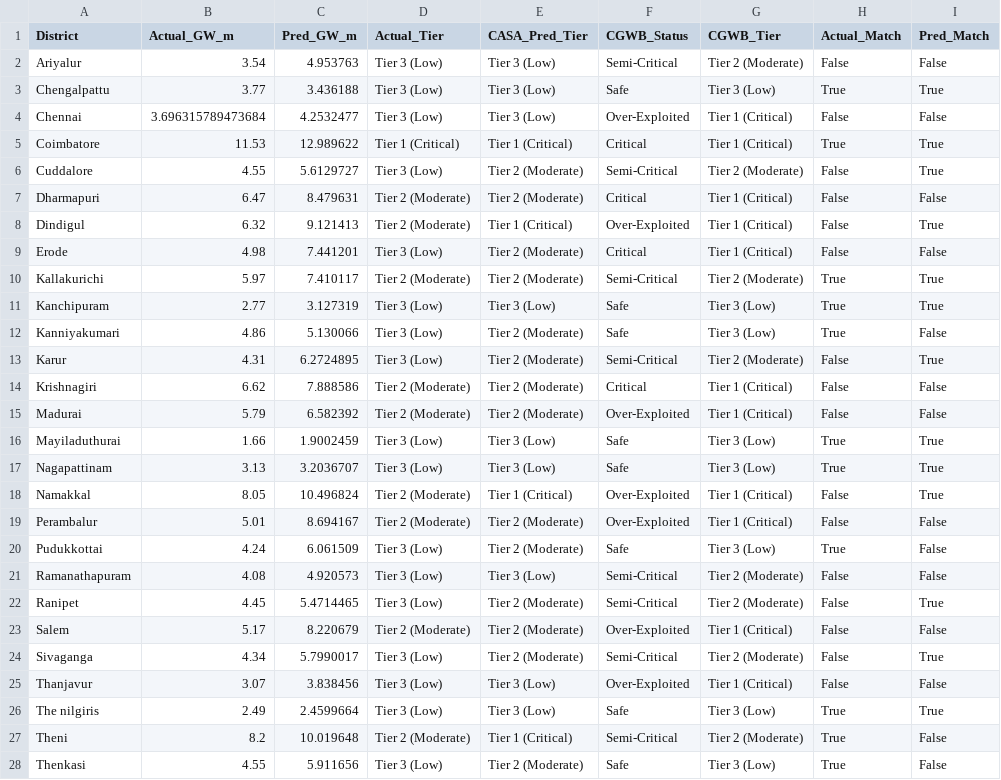
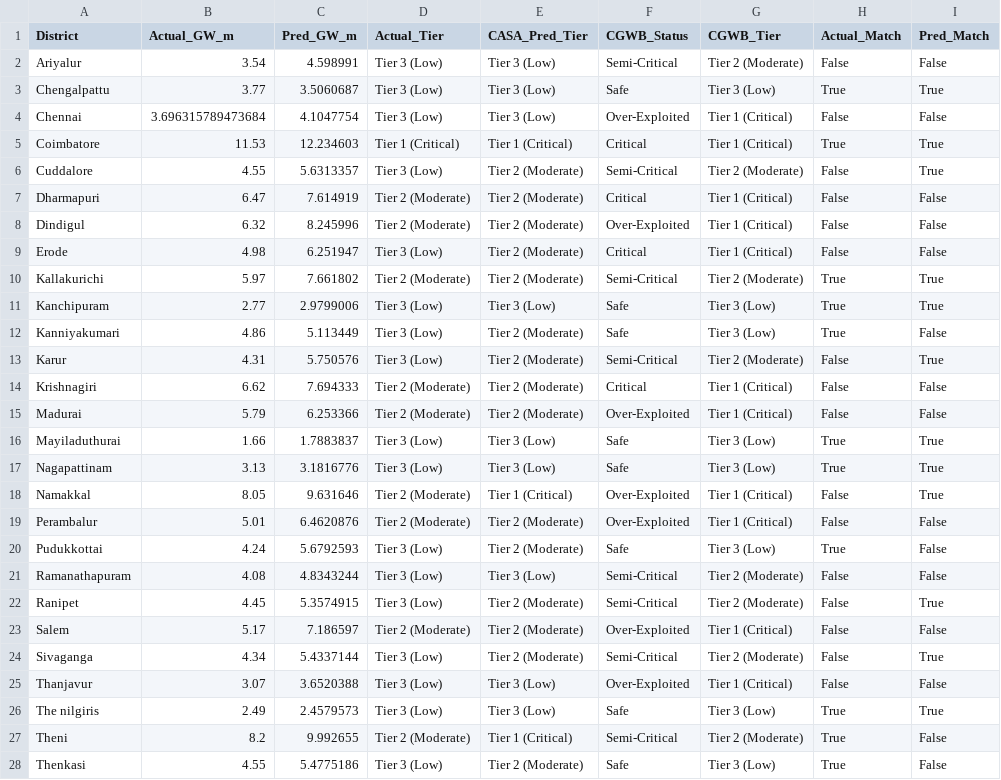
Before and after one commit to yuvarajarunachalam/casa-net-dashboard, a CSV file: public/data/district_verification.csv, drawn as a sheet; only a part is shown; the diff covers the shown part only.

```diff
--- a/public/data/district_verification.csv
+++ b/public/data/district_verification.csv
@@ -1,28 +1,28 @@
 District,Actual_GW_m,Pred_GW_m,Actual_Tier,CASA_Pred_Tier,CGWB_Status,CGWB_Tier,Actual_Match,Pred_Match
-Ariyalur,3.54,4.953763,Tier 3 (Low),Tier 3 (Low),Semi-Critical,Tier 2 (Moderate),False,False
-Chengalpattu,3.77,3.436188,Tier 3 (Low),Tier 3 (Low),Safe,Tier 3 (Low),True,True
-Chennai,3.696315789473684,4.2532477,Tier 3 (Low),Tier 3 (Low),Over-Exploited,Tier 1 (Critical),False,False
-Coimbatore,11.53,12.989622,Tier 1 (Critical),Tier 1 (Critical),Critical,Tier 1 (Critical),True,True
-Cuddalore,4.55,5.6129727,Tier 3 (Low),Tier 2 (Moderate),Semi-Critical,Tier 2 (Moderate),False,True
-Dharmapuri,6.47,8.479631,Tier 2 (Moderate),Tier 2 (Moderate),Critical,Tier 1 (Critical),False,False
-Dindigul,6.32,9.121413,Tier 2 (Moderate),Tier 1 (Critical),Over-Exploited,Tier 1 (Critical),False,True
-Erode,4.98,7.441201,Tier 3 (Low),Tier 2 (Moderate),Critical,Tier 1 (Critical),False,False
-Kallakurichi,5.97,7.410117,Tier 2 (Moderate),Tier 2 (Moderate),Semi-Critical,Tier 2 (Moderate),True,True
-Kanchipuram,2.77,3.127319,Tier 3 (Low),Tier 3 (Low),Safe,Tier 3 (Low),True,True
-Kanniyakumari,4.86,5.130066,Tier 3 (Low),Tier 2 (Moderate),Safe,Tier 3 (Low),True,False
-Karur,4.31,6.2724895,Tier 3 (Low),Tier 2 (Moderate),Semi-Critical,Tier 2 (Moderate),False,True
-Krishnagiri,6.62,7.888586,Tier 2 (Moderate),Tier 2 (Moderate),Critical,Tier 1 (Critical),False,False
-Madurai,5.79,6.582392,Tier 2 (Moderate),Tier 2 (Moderate),Over-Exploited,Tier 1 (Critical),False,False
-Mayiladuthurai,1.66,1.9002459,Tier 3 (Low),Tier 3 (Low),Safe,Tier 3 (Low),True,True
-Nagapattinam,3.13,3.2036707,Tier 3 (Low),Tier 3 (Low),Safe,Tier 3 (Low),True,True
-Namakkal,8.05,10.496824,Tier 2 (Moderate),Tier 1 (Critical),Over-Exploited,Tier 1 (Critical),False,True
-Perambalur,5.01,8.694167,Tier 2 (Moderate),Tier 2 (Moderate),Over-Exploited,Tier 1 (Critical),False,False
-Pudukkottai,4.24,6.061509,Tier 3 (Low),Tier 2 (Moderate),Safe,Tier 3 (Low),True,False
-Ramanathapuram,4.08,4.920573,Tier 3 (Low),Tier 3 (Low),Semi-Critical,Tier 2 (Moderate),False,False
-Ranipet,4.45,5.4714465,Tier 3 (Low),Tier 2 (Moderate),Semi-Critical,Tier 2 (Moderate),False,True
-Salem,5.17,8.220679,Tier 2 (Moderate),Tier 2 (Moderate),Over-Exploited,Tier 1 (Critical),False,False
-Sivaganga,4.34,5.7990017,Tier 3 (Low),Tier 2 (Moderate),Semi-Critical,Tier 2 (Moderate),False,True
-Thanjavur,3.07,3.838456,Tier 3 (Low),Tier 3 (Low),Over-Exploited,Tier 1 (Critical),False,False
-The nilgiris,2.49,2.4599664,Tier 3 (Low),Tier 3 (Low),Safe,Tier 3 (Low),True,True
-Theni,8.2,10.019648,Tier 2 (Moderate),Tier 1 (Critical),Semi-Critical,Tier 2 (Moderate),True,False
-Thenkasi,4.55,5.911656,Tier 3 (Low),Tier 2 (Moderate),Safe,Tier 3 (Low),True,False
+Ariyalur,3.54,4.598991,Tier 3 (Low),Tier 3 (Low),Semi-Critical,Tier 2 (Moderate),False,False
+Chengalpattu,3.77,3.5060687,Tier 3 (Low),Tier 3 (Low),Safe,Tier 3 (Low),True,True
+Chennai,3.696315789473684,4.1047754,Tier 3 (Low),Tier 3 (Low),Over-Exploited,Tier 1 (Critical),False,False
+Coimbatore,11.53,12.234603,Tier 1 (Critical),Tier 1 (Critical),Critical,Tier 1 (Critical),True,True
+Cuddalore,4.55,5.6313357,Tier 3 (Low),Tier 2 (Moderate),Semi-Critical,Tier 2 (Moderate),False,True
+Dharmapuri,6.47,7.614919,Tier 2 (Moderate),Tier 2 (Moderate),Critical,Tier 1 (Critical),False,False
+Dindigul,6.32,8.245996,Tier 2 (Moderate),Tier 2 (Moderate),Over-Exploited,Tier 1 (Critical),False,False
+Erode,4.98,6.251947,Tier 3 (Low),Tier 2 (Moderate),Critical,Tier 1 (Critical),False,False
+Kallakurichi,5.97,7.661802,Tier 2 (Moderate),Tier 2 (Moderate),Semi-Critical,Tier 2 (Moderate),True,True
+Kanchipuram,2.77,2.9799006,Tier 3 (Low),Tier 3 (Low),Safe,Tier 3 (Low),True,True
+Kanniyakumari,4.86,5.113449,Tier 3 (Low),Tier 2 (Moderate),Safe,Tier 3 (Low),True,False
+Karur,4.31,5.750576,Tier 3 (Low),Tier 2 (Moderate),Semi-Critical,Tier 2 (Moderate),False,True
+Krishnagiri,6.62,7.694333,Tier 2 (Moderate),Tier 2 (Moderate),Critical,Tier 1 (Critical),False,False
+Madurai,5.79,6.253366,Tier 2 (Moderate),Tier 2 (Moderate),Over-Exploited,Tier 1 (Critical),False,False
+Mayiladuthurai,1.66,1.7883837,Tier 3 (Low),Tier 3 (Low),Safe,Tier 3 (Low),True,True
+Nagapattinam,3.13,3.1816776,Tier 3 (Low),Tier 3 (Low),Safe,Tier 3 (Low),True,True
+Namakkal,8.05,9.631646,Tier 2 (Moderate),Tier 1 (Critical),Over-Exploited,Tier 1 (Critical),False,True
+Perambalur,5.01,6.4620876,Tier 2 (Moderate),Tier 2 (Moderate),Over-Exploited,Tier 1 (Critical),False,False
+Pudukkottai,4.24,5.6792593,Tier 3 (Low),Tier 2 (Moderate),Safe,Tier 3 (Low),True,False
+Ramanathapuram,4.08,4.8343244,Tier 3 (Low),Tier 3 (Low),Semi-Critical,Tier 2 (Moderate),False,False
+Ranipet,4.45,5.3574915,Tier 3 (Low),Tier 2 (Moderate),Semi-Critical,Tier 2 (Moderate),False,True
+Salem,5.17,7.186597,Tier 2 (Moderate),Tier 2 (Moderate),Over-Exploited,Tier 1 (Critical),False,False
+Sivaganga,4.34,5.4337144,Tier 3 (Low),Tier 2 (Moderate),Semi-Critical,Tier 2 (Moderate),False,True
+Thanjavur,3.07,3.6520388,Tier 3 (Low),Tier 3 (Low),Over-Exploited,Tier 1 (Critical),False,False
+The nilgiris,2.49,2.4579573,Tier 3 (Low),Tier 3 (Low),Safe,Tier 3 (Low),True,True
+Theni,8.2,9.992655,Tier 2 (Moderate),Tier 1 (Critical),Semi-Critical,Tier 2 (Moderate),True,False
+Thenkasi,4.55,5.4775186,Tier 3 (Low),Tier 2 (Moderate),Safe,Tier 3 (Low),True,False
```
Also changed, not shown: 13 edited cells elsewhere in this file, public/data/casa_net_evaluation_metrics.csv, public/data/casa_net_predictions.csv, 20 other files.
